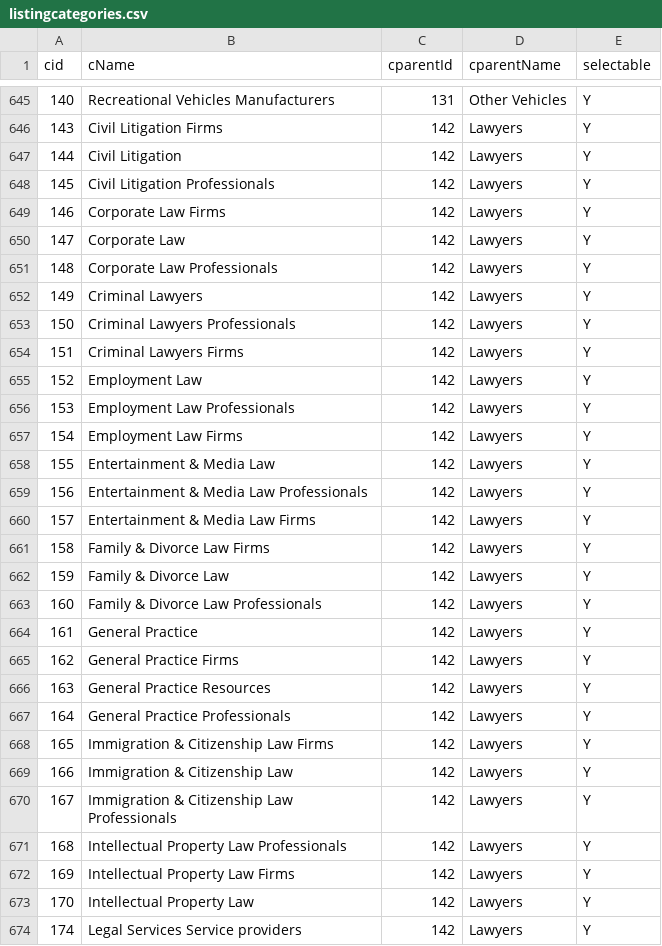
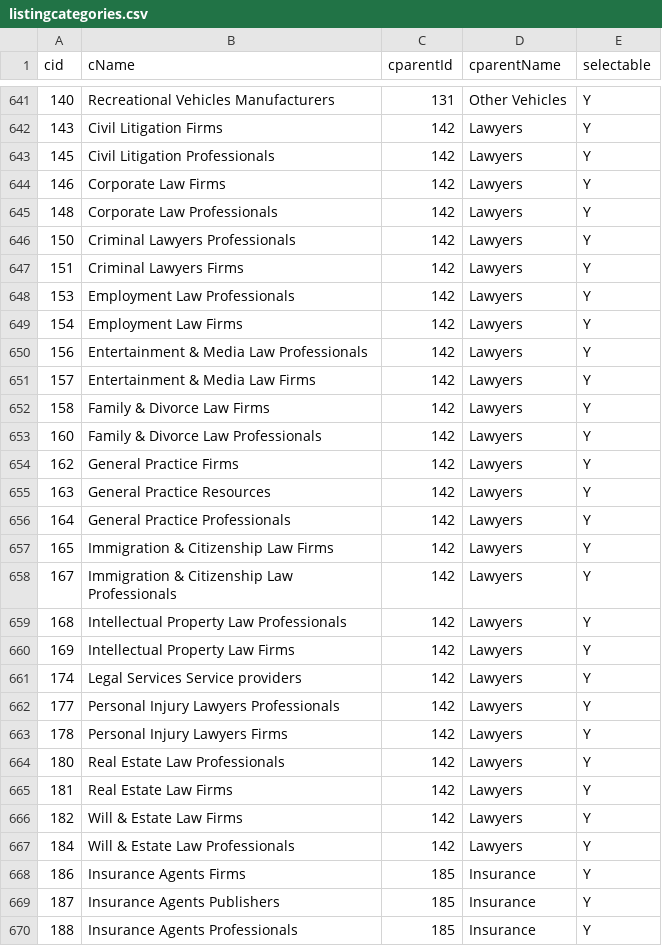
Before and after one commit to n49/N49-Data-Api-Documentation, a CSV file: CATEGORIES/listingcategories.csv, drawn as a sheet; only a part is shown, gaps mark what is left out; the shorter side is filled out with more unchanged rows; the diff covers the shown part only; the diff names each change by its address in the sheet, - before the commit and + after, or states it on an @@ line.

Commit message:
done

```diff
--- a/CATEGORIES/listingcategories.csv
+++ b/CATEGORIES/listingcategories.csv
-row 647: 144 | Civil Litigation | 142 | Lawyers | Y
-row 650: 147 | Corporate Law | 142 | Lawyers | Y
-row 652: 149 | Criminal Lawyers | 142 | Lawyers | Y
-row 655: 152 | Employment Law | 142 | Lawyers | Y
-row 658: 155 | Entertainment & Media Law | 142 | Lawyers | Y
-row 662: 159 | Family & Divorce Law | 142 | Lawyers | Y
-row 664: 161 | General Practice | 142 | Lawyers | Y
-row 669: 166 | Immigration & Citizenship Law | 142 | Lawyers | Y
-row 673: 170 | Intellectual Property Law | 142 | Lawyers | Y
```
Also changed, not shown: 14 removed rows and 4 edited cells elsewhere in this file.
